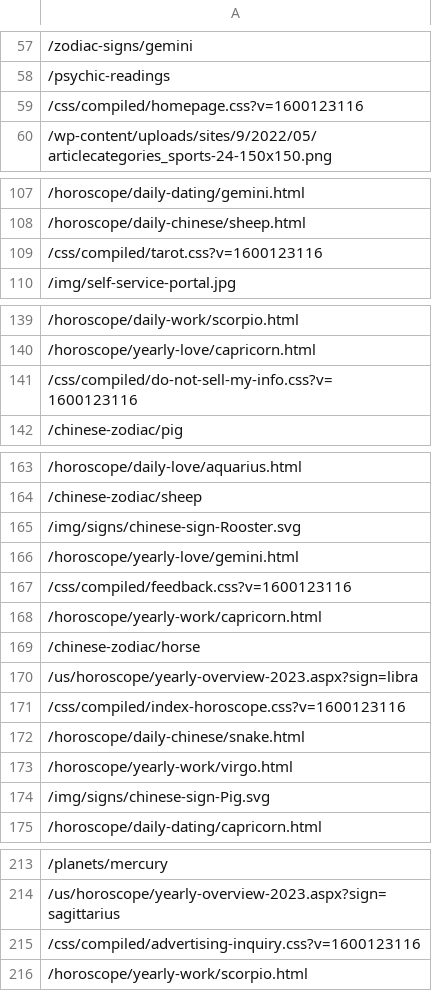
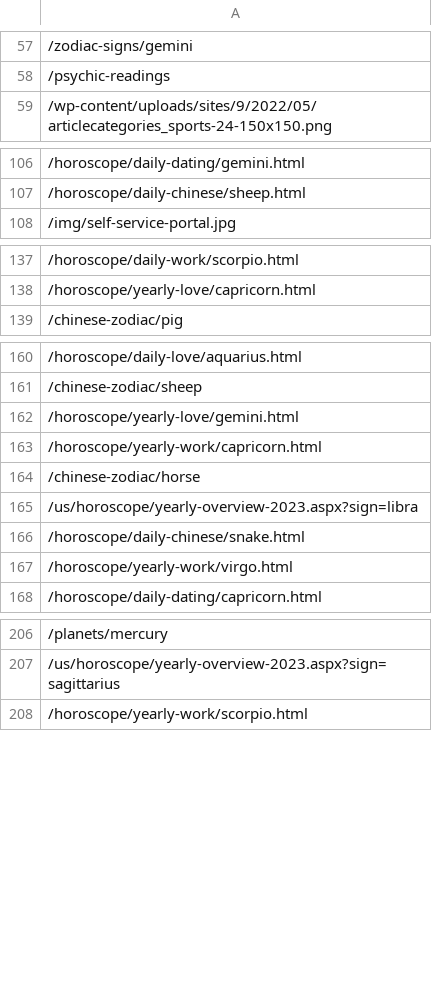
Before and after one commit to DavertoMunoz/IngenioJmeterScripts, a CSV file: Astrology/AstrologyPagesScripts/HomePageCrawl.csv, drawn as a sheet; only a part is shown, gaps mark what is left out; the diff covers the shown part only; the diff names each change by its address in the sheet, - before the commit and + after, or states it on an @@ line.

```diff
--- a/Astrology/AstrologyPagesScripts/HomePageCrawl.csv
+++ b/Astrology/AstrologyPagesScripts/HomePageCrawl.csv
-row 59: /css/compiled/homepage.css?v=1600123116
-row 109: /css/compiled/tarot.css?v=1600123116
-row 141: /css/compiled/do-not-sell-my-info.css?v=1600123116
-row 165: /img/signs/chinese-sign-Rooster.svg
-row 167: /css/compiled/feedback.css?v=1600123116
-row 171: /css/compiled/index-horoscope.css?v=1600123116
-row 174: /img/signs/chinese-sign-Pig.svg
-row 215: /css/compiled/advertising-inquiry.css?v=1600123116
```
Also changed, not shown: 4 removed rows elsewhere in this file, Horoscope/HoroscopePagesScripts/Results_Files/ZodiacSignDevResults.csv, 14 other files.
